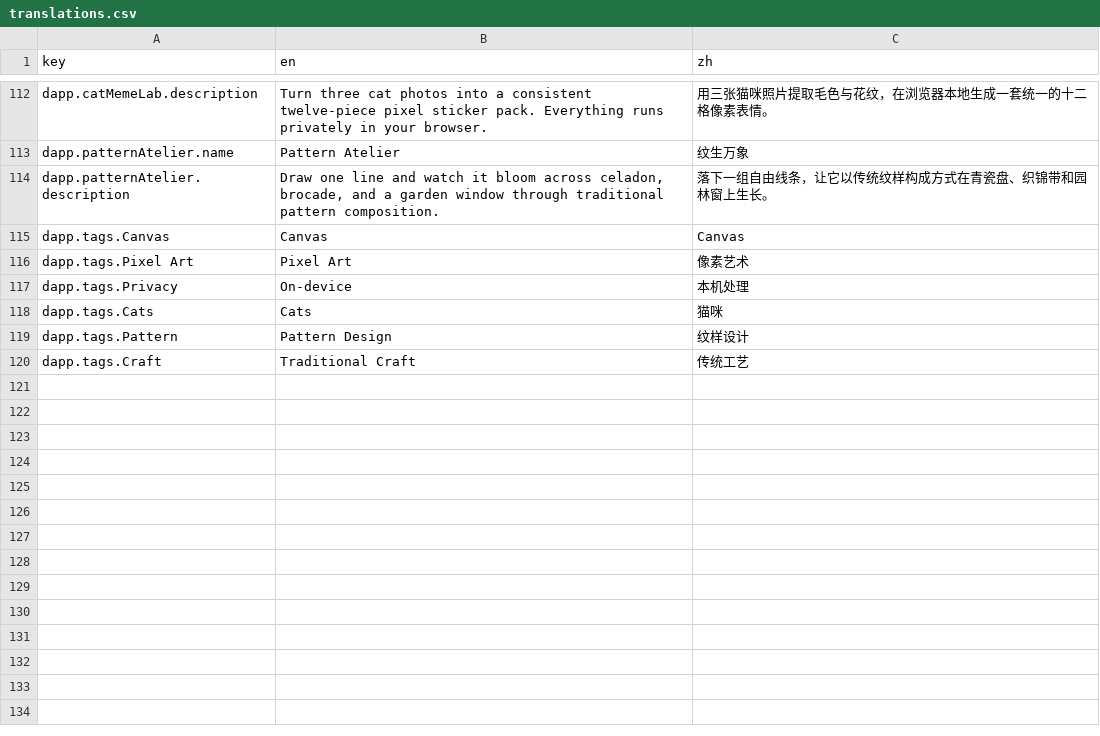
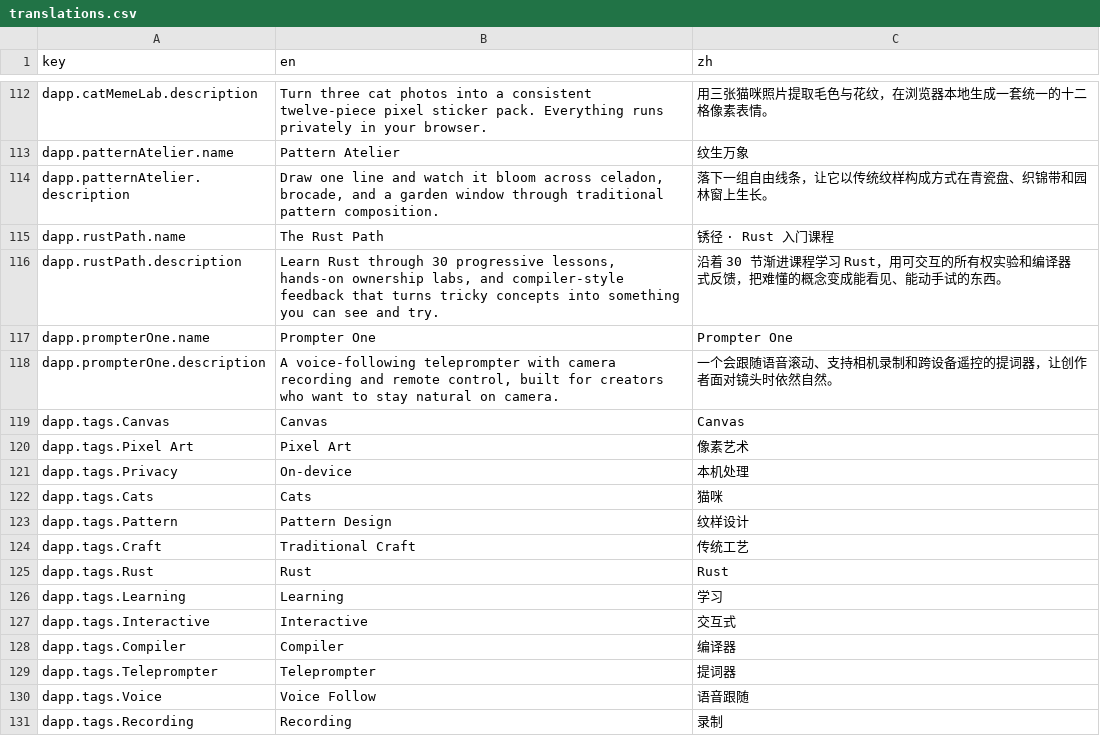
Before and after one commit to coolzeta/coolzeta.github.io, a CSV file: app/locales/translations.csv, drawn as a sheet; only a part is shown, gaps mark what is left out; the diff names each change by its address in the sheet, - before the commit and + after, or states it on an @@ line.

Commit message:
add rust course and prompter to playground

```diff
--- a/app/locales/translations.csv
+++ b/app/locales/translations.csv
+row 115: dapp.rustPath.name | The Rust Path | 锈径 · Rust 入门课程
+row 116: dapp.rustPath.description | Learn Rust through 30 progressive lessons, hands-on ownership labs, and compiler-style feedback that turns tricky concepts into something you can see and try. | 沿着 30 节渐进课程学习 Rust，用可交互的所有权实验和编译器式反馈，把难懂的概念变成能看见、能动手试的东西。
+row 117: dapp.prompterOne.name | Prompter One | Prompter One
+row 118: dapp.prompterOne.description | A voice-following teleprompter with camera recording and remote control, built for creators who want to stay natural on camera. | 一个会跟随语音滚动、支持相机录制和跨设备遥控的提词器，让创作者面对镜头时依然自然。
+row 125: dapp.tags.Rust | Rust | Rust
+row 126: dapp.tags.Learning | Learning | 学习
+row 127: dapp.tags.Interactive | Interactive | 交互式
+row 128: dapp.tags.Compiler | Compiler | 编译器
+row 129: dapp.tags.Teleprompter | Teleprompter | 提词器
+row 130: dapp.tags.Voice | Voice Follow | 语音跟随
+row 131: dapp.tags.Recording | Recording | 录制
```
Also changed, not shown: 7 other files.
